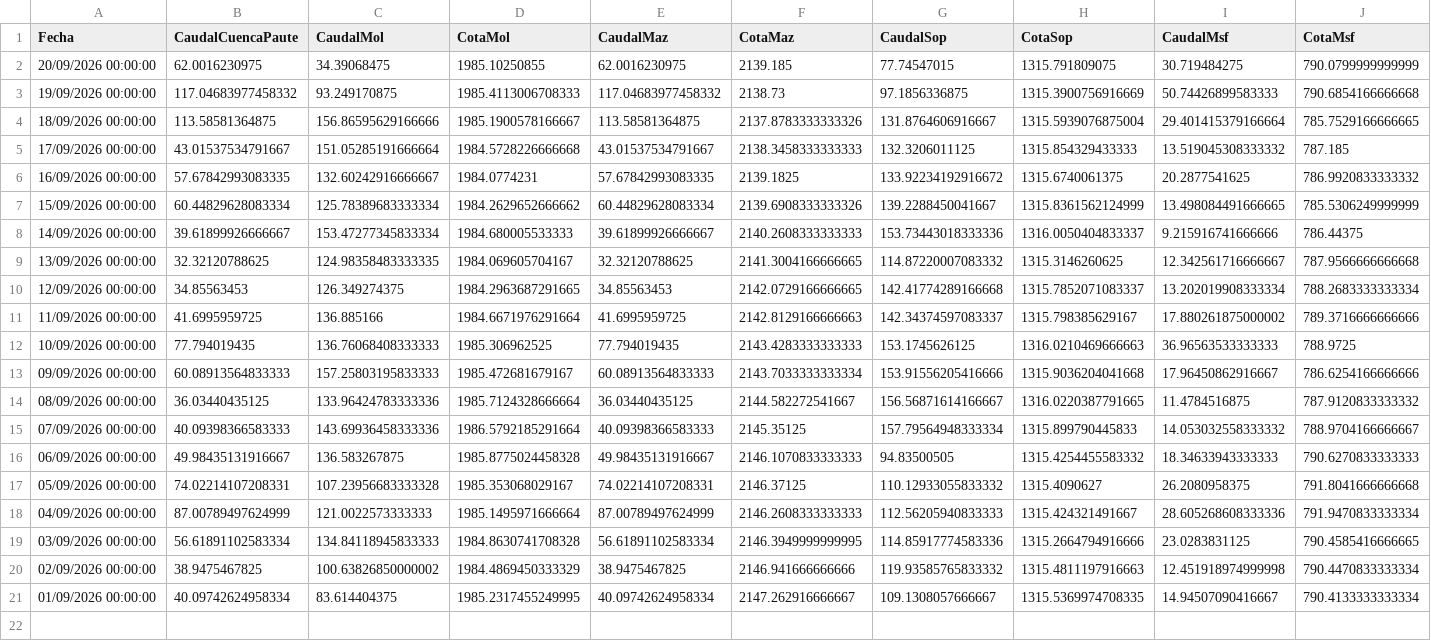
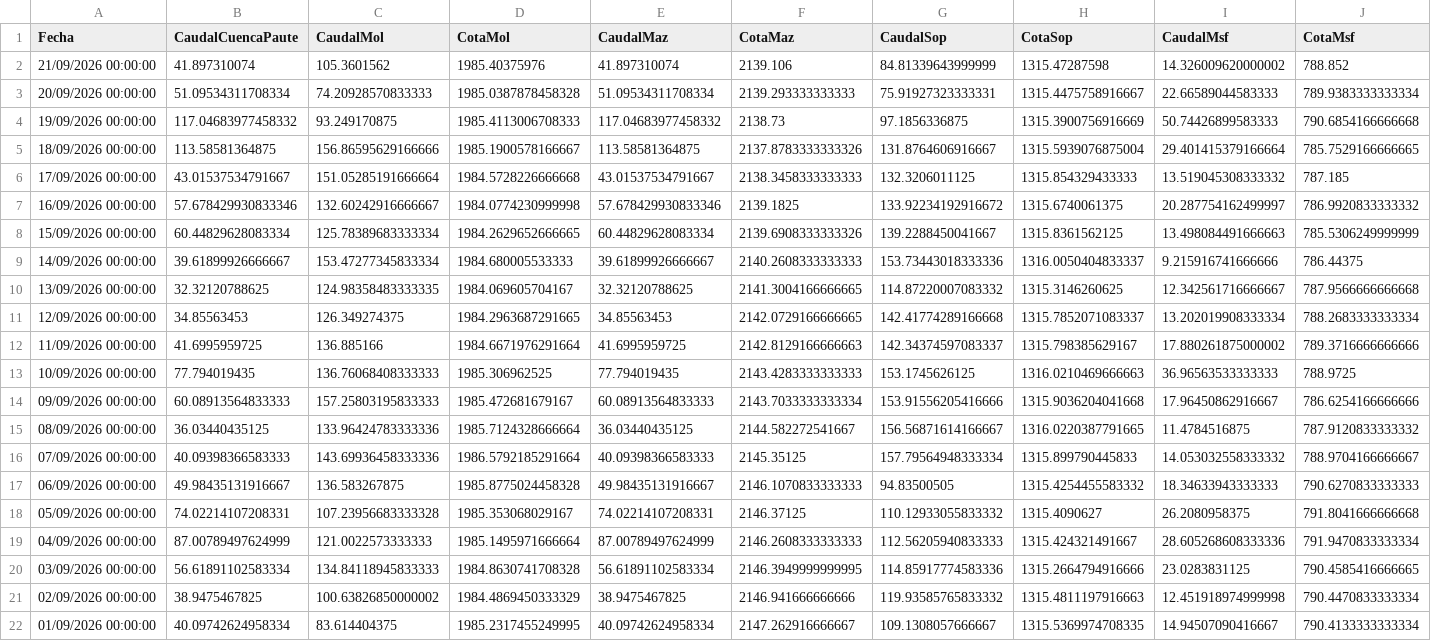
Before and after one commit to jp1309/celec, a CSV file: Hidro_mensual/Hidrología_CSR_septiembre-2026.csv, drawn as a sheet.

```diff
--- a/Hidro_mensual/Hidrología_CSR_septiembre-2026.csv
+++ b/Hidro_mensual/Hidrología_CSR_septiembre-2026.csv
@@ -1,3 +1,4 @@
 "Fecha","CaudalCuencaPaute","CaudalMol","CotaMol","CaudalMaz","CotaMaz","CaudalSop","CotaSop","CaudalMsf","CotaMsf"
-"20/09/2026 00:00:00","62.0016230975","34.39068475","1985.10250855","62.0016230975","2139.185","77.74547015","1315.791809075","30.719484275","790.0799999999999"
+"21/09/2026 00:00:00","41.897310074","105.3601562","1985.40375976","41.897310074","2139.106","84.81339643999999","1315.47287598","14.326009620000002","788.852"
+"20/09/2026 00:00:00","51.09534311708334","74.20928570833333","1985.0387878458328","51.09534311708334","2139.293333333333","75.91927323333331","1315.4475758916667","22.66589044583333","789.9383333333334"
 "19/09/2026 00:00:00","117.04683977458332","93.249170875","1985.4113006708333","117.04683977458332","2138.73","97.1856336875","1315.3900756916669","50.74426899583333","790.6854166666668"
@@ -5,4 +6,4 @@
 "17/09/2026 00:00:00","43.01537534791667","151.05285191666664","1984.5728226666668","43.01537534791667","2138.3458333333333","132.3206011125","1315.854329433333","13.519045308333332","787.185"
-"16/09/2026 00:00:00","57.67842993083335","132.60242916666667","1984.0774231","57.67842993083335","2139.1825","133.92234192916672","1315.6740061375","20.2877541625","786.9920833333332"
-"15/09/2026 00:00:00","60.44829628083334","125.78389683333334","1984.2629652666662","60.44829628083334","2139.6908333333326","139.2288450041667","1315.8361562124999","13.498084491666665","785.5306249999999"
+"16/09/2026 00:00:00","57.678429930833346","132.60242916666667","1984.0774230999998","57.678429930833346","2139.1825","133.92234192916672","1315.6740061375","20.287754162499997","786.9920833333332"
+"15/09/2026 00:00:00","60.44829628083334","125.78389683333334","1984.2629652666665","60.44829628083334","2139.6908333333326","139.2288450041667","1315.8361562125","13.498084491666663","785.5306249999999"
 "14/09/2026 00:00:00","39.61899926666667","153.47277345833334","1984.680005533333","39.61899926666667","2140.2608333333333","153.73443018333336","1316.0050404833337","9.215916741666666","786.44375"
```
Also changed, not shown: Produ_mensual/Producción_CSR_septiembre-2026.csv, data/produccion_diaria_larga.csv, 5 other files.
